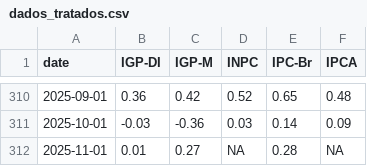
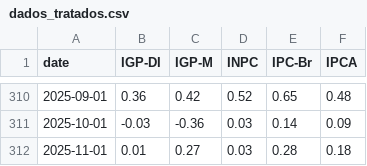
Before and after one commit to profmarquinhos/teste1, a CSV file: dados_tratados.csv, drawn as a sheet; only a part is shown, gaps mark what is left out.

```diff
--- a/dados_tratados.csv
+++ b/dados_tratados.csv
@@ -311,2 +311,2 @@ date,IGP-DI,IGP-M,INPC,IPC-Br,IPCA
 2025-10-01,-0.03,-0.36,0.03,0.14,0.09
-2025-11-01,0.01,0.27,NA,0.28,NA
+2025-11-01,0.01,0.27,0.03,0.28,0.18
```
Also changed, not shown: 1 other file.
